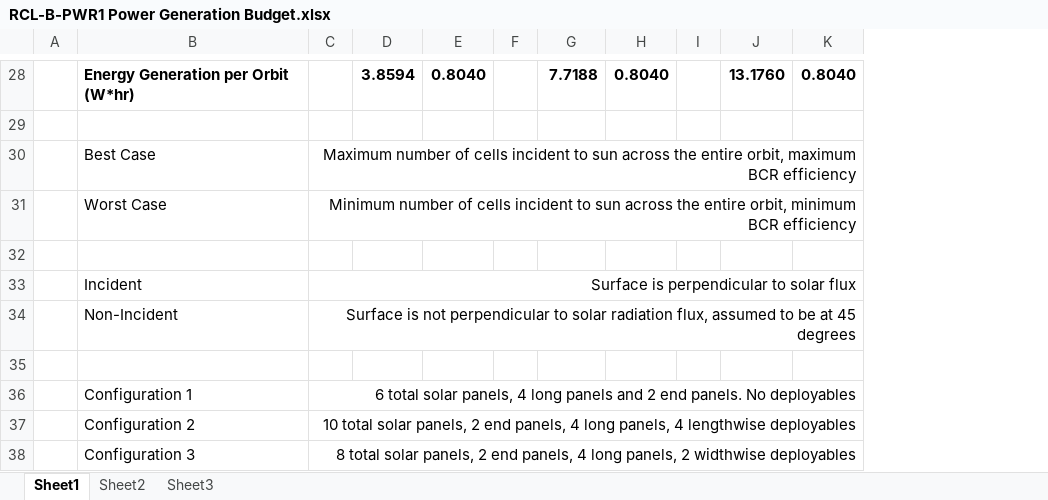
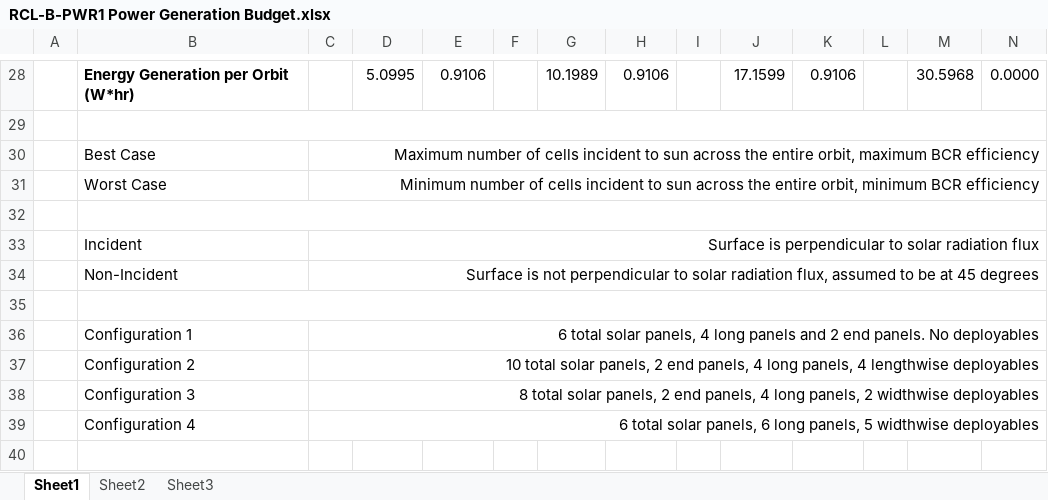
Before and after one commit to RascalSeniorDesign/Preliminary-Design, an Excel workbook: CMQA/Budgets/RCL-B-PWR1 Power Generation Budget.xlsx, sheet Sheet1, drawn as a sheet; only a part is shown, gaps mark what is left out; values as stored, in another font and other column widths than the file's, no borders; the diff covers the shown part only; the diff names each change by its address in the sheet, - before the commit and + after, or states it on an @@ line.

Commit message:
Updated with known SENSE configuration
This is my best guess at their power generation without more info on
how they wire their panels

```diff
--- a/CMQA/Budgets/RCL-B-PWR1 Power Generation Budget.xlsx (sheet Sheet1)
+++ b/CMQA/Budgets/RCL-B-PWR1 Power Generation Budget.xlsx (sheet Sheet1)
+column L, empty
+column M, row 28: 30.5968
+column N, row 28: 0.0000
-D28: 3.8594
+D28: 5.0995
-D28:E28 bold: on
+D28:E28 bold: off
-E28: 0.8040
+E28: 0.9106
-G28: 7.7188
+G28: 10.1989
-G28:H28 bold: on
+G28:H28 bold: off
-H28: 0.8040
+H28: 0.9106
-J28: 13.1760
+J28: 17.1599
-J28:K28 bold: on
+J28:K28 bold: off
-K28: 0.8040
+K28: 0.9106
+B29:N29 merged
+B32:N32 merged
-C33: Surface is perpendicular to solar flux
+C33: Surface is perpendicular to solar radiation flux
+B35:N35 merged
+row 39:  | Configuration 4 | 6 total solar panels, 6 long panels, 5 widthwise deployables
```
Also changed, not shown: 69 edited cells and merged cells elsewhere in this sheet.
